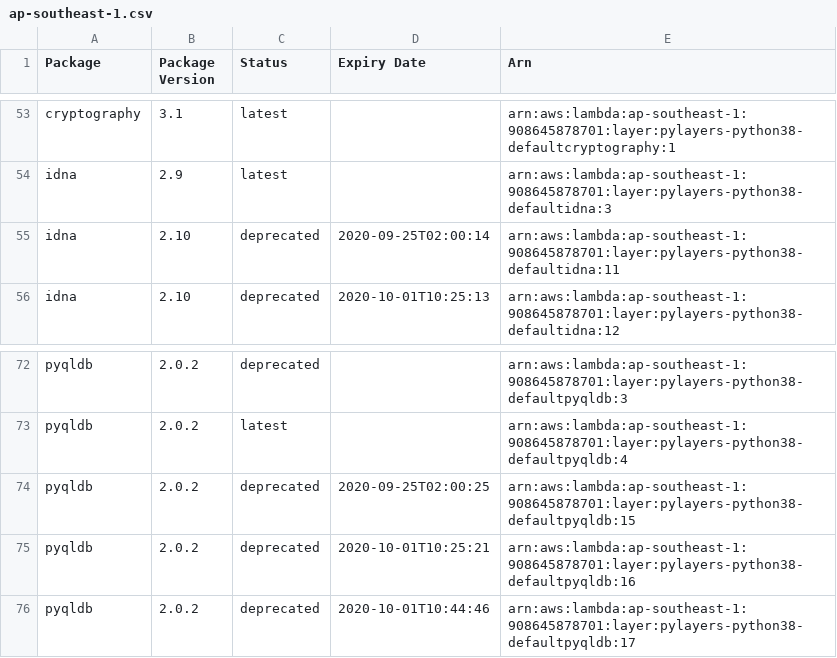
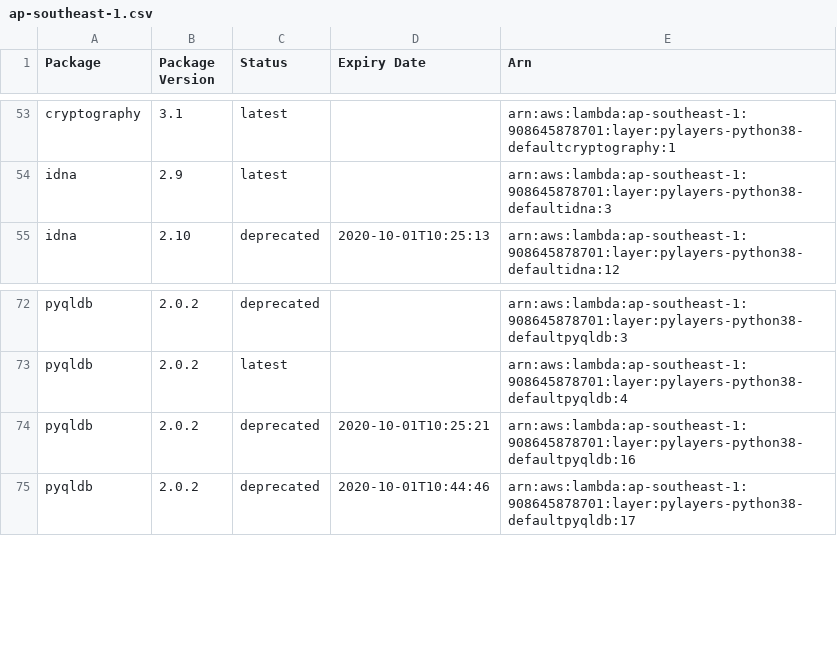
Before and after one commit to keithrozario/KLayers-default, a CSV file: deployments/python3.8/arns/ap-southeast-1.csv, drawn as a sheet; only a part is shown, gaps mark what is left out; removed rows and columns are numbered as before the commit, all else as after; the diff covers the shown part only; the diff names each change by its address in the sheet, - before the commit and + after, or states it on an @@ line.

```diff
--- a/deployments/python3.8/arns/ap-southeast-1.csv
+++ b/deployments/python3.8/arns/ap-southeast-1.csv
-row 55: idna | 2.10 | deprecated | 2020-09-25T02:00:14 | arn:aws:lambda:ap-southeast-1:908645878701:layer:pylayers-python38-defaultidna:11
-row 74: pyqldb | 2.0.2 | deprecated | 2020-09-25T02:00:25 | arn:aws:lambda:ap-southeast-1:908645878701:layer:pylayers-python38-defaultpyqldb:15
```
Also changed, not shown: 7 added rows, 6 removed rows and 8 edited cells elsewhere in this file, 5 other files.
